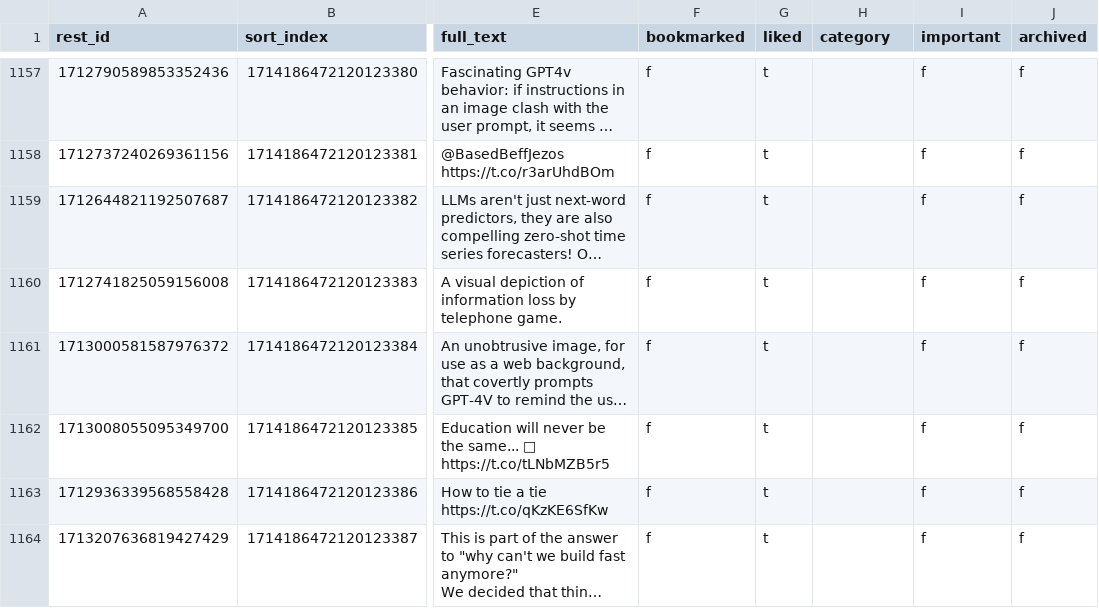
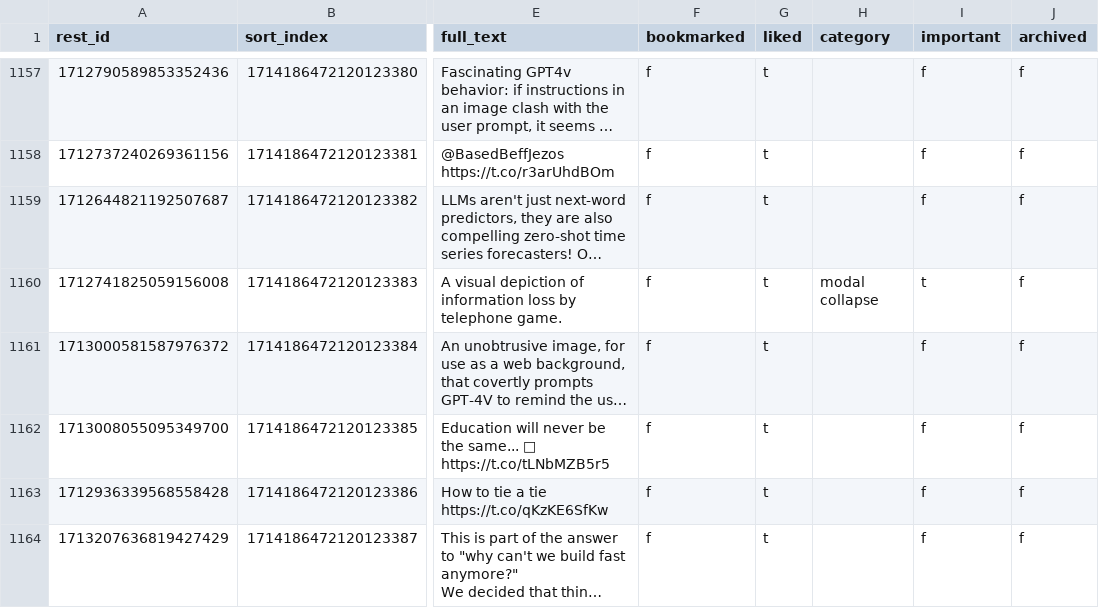
Before and after one commit to laszlovandenhoek/twitter-scraps-manager, a CSV file: backup/tweets.csv, drawn as a sheet; only a part is shown, gaps mark what is left out; long unchanged cells end in …; the diff names each change by its address in the sheet, - before the commit and + after, or states it on an @@ line.

Commit message:
backup database

```diff
--- a/backup/tweets.csv
+++ b/backup/tweets.csv
-H1160 (category): (empty)
+H1160 (category): modal collapse
-I1160 (important): f
+I1160 (important): t
```
Also changed, not shown: 1 other file.
